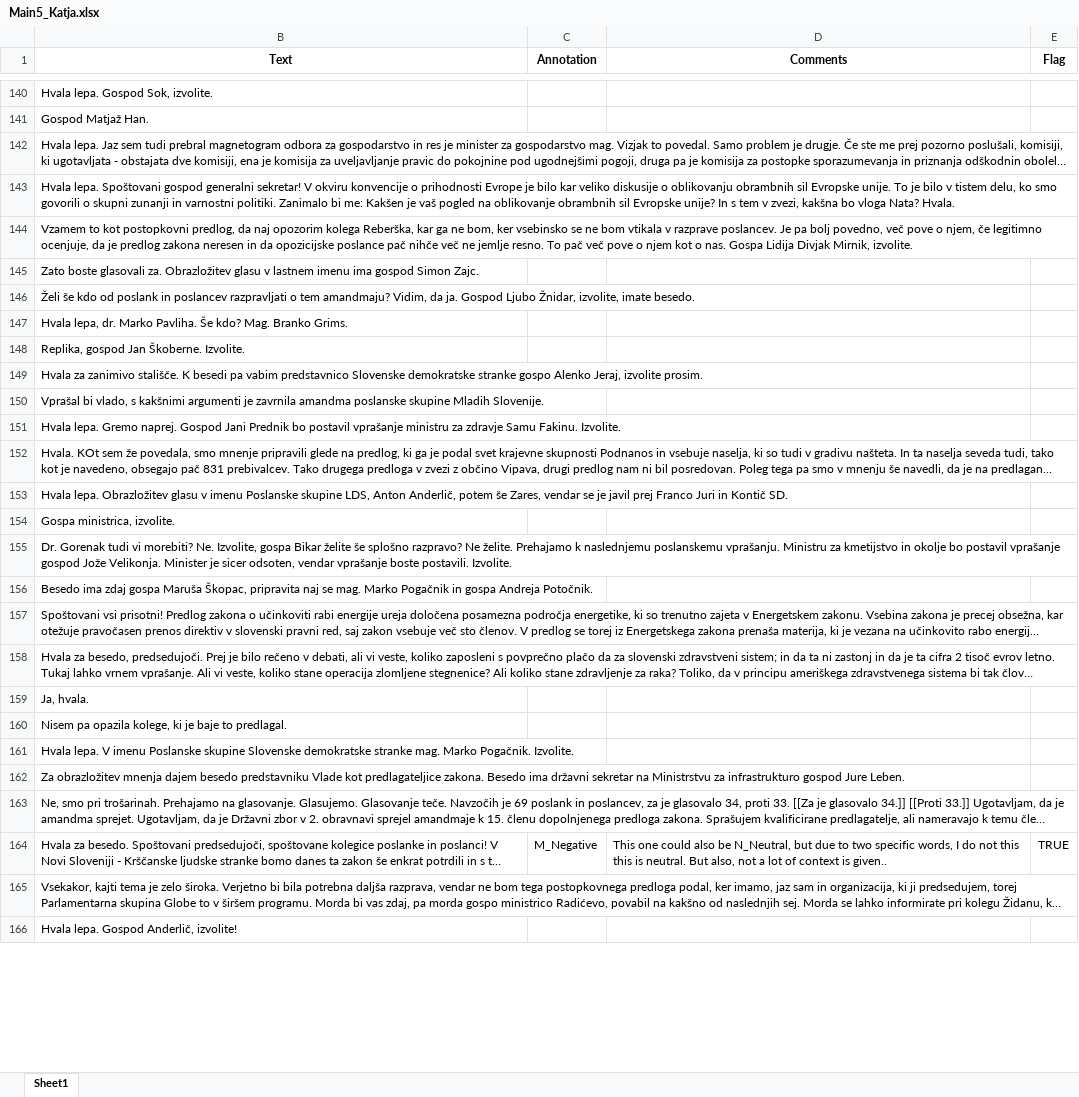
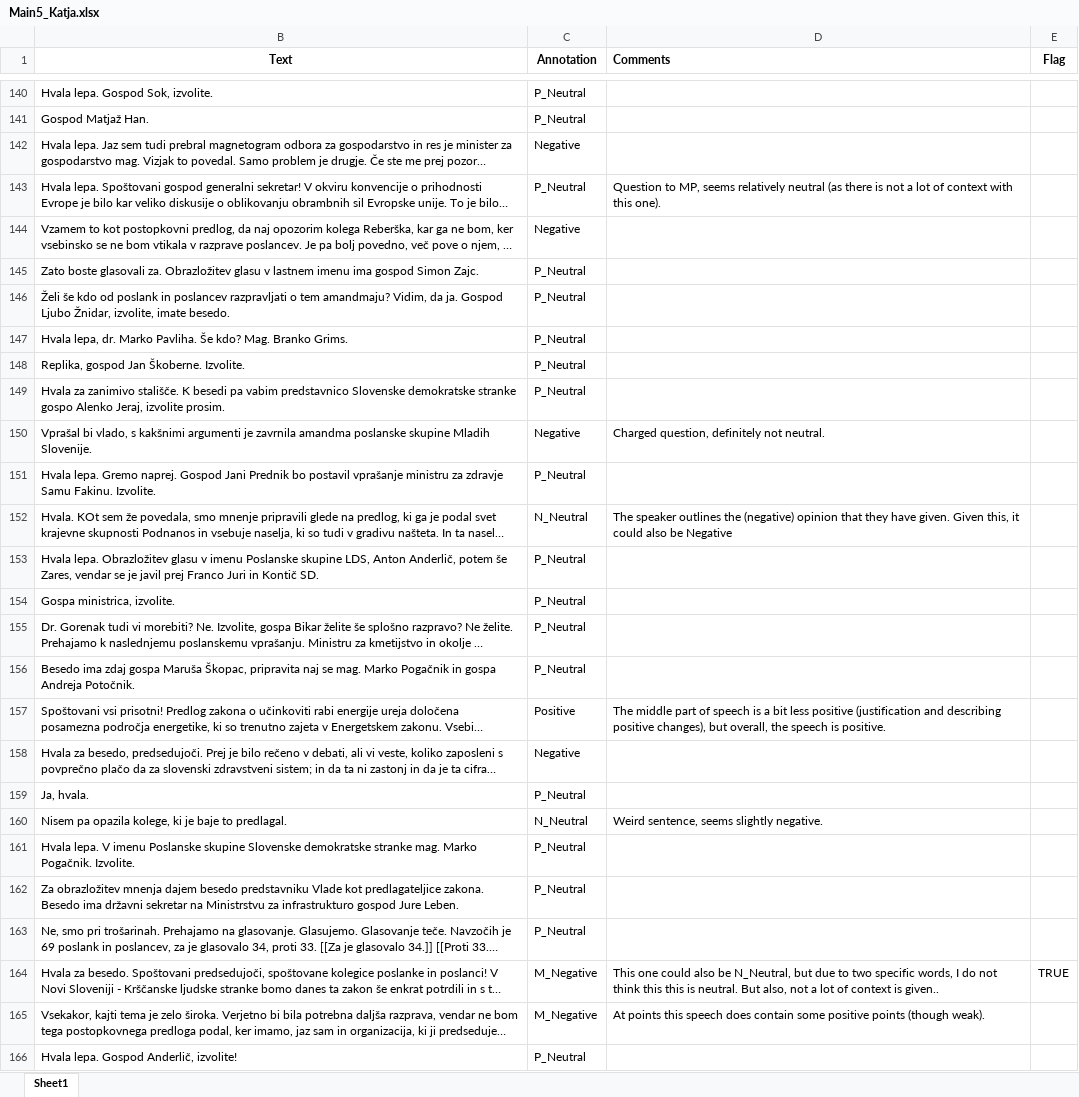
Before and after one commit to katjameden/ParlaMint_Sentiment, an Excel workbook: Utterances/Annotation_Main/Main5/Main5_Katja.xlsx, sheet Sheet1, drawn as a sheet; only a part is shown, gaps mark what is left out; long unchanged cells end in …; values as stored, in another font and other column widths than the file's, no borders; the diff covers the shown part only; the diff names each change by its address in the sheet, - before the commit and + after, or states it on an @@ line.

```diff
--- a/Utterances/Annotation_Main/Main5/Main5_Katja.xlsx (sheet Sheet1)
+++ b/Utterances/Annotation_Main/Main5/Main5_Katja.xlsx (sheet Sheet1)
-D1 alignment: center
+D1 alignment: left
-C140:C141 (Annotation): (empty)
+C140:C141 (Annotation): P_Neutral
-C142 (Annotation): (empty)
+C142 (Annotation): Negative
-C143 (Annotation): (empty)
+C143 (Annotation): P_Neutral
-D143 (Comments): (empty)
+D143 (Comments): Question to MP, seems relatively neutral (as there is not a lot of context with this one).
-C144 (Annotation): (empty)
+C144 (Annotation): Negative
-C145:C149 (Annotation): (empty)
+C145:C149 (Annotation): P_Neutral
-C150 (Annotation): (empty)
+C150 (Annotation): Negative
-D150 (Comments): (empty)
+D150 (Comments): Charged question, definitely not neutral.
-C151 (Annotation): (empty)
+C151 (Annotation): P_Neutral
-C152 (Annotation): (empty)
+C152 (Annotation): N_Neutral
-D152 (Comments): (empty)
+D152 (Comments): The speaker outlines the (negative) opinion that they have given. Given this, it could also be Negative
-C153:C156 (Annotation): (empty)
+C153:C156 (Annotation): P_Neutral
-C157 (Annotation): (empty)
+C157 (Annotation): Positive
-D157 (Comments): (empty)
+D157 (Comments): The middle part of speech is a bit less positive (justification and describing positive changes), but overall, the speech is positive.
-C158 (Annotation): (empty)
+C158 (Annotation): Negative
-C159 (Annotation): (empty)
+C159 (Annotation): P_Neutral
-C160 (Annotation): (empty)
+C160 (Annotation): N_Neutral
-D160 (Comments): (empty)
+D160 (Comments): Weird sentence, seems slightly negative.
-C161:C163 (Annotation): (empty)
+C161:C163 (Annotation): P_Neutral
-D164 (Comments): …do not this this…
+D164 (Comments): …do not think this this…
-C165 (Annotation): (empty)
+C165 (Annotation): M_Negative
-D165 (Comments): (empty)
+D165 (Comments): At points this speech does contain some positive points (though weak).
-C166 (Annotation): (empty)
+C166 (Annotation): P_Neutral
```
Also changed, not shown: 120 edited cells and cell formats elsewhere in this sheet, 29 other files.
